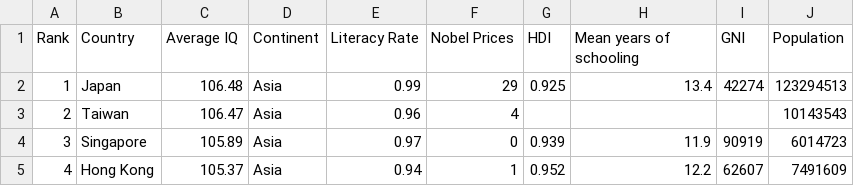
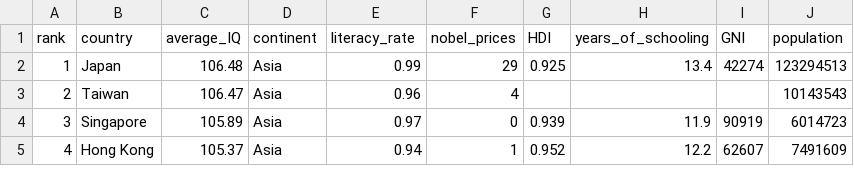
Before and after one commit to Justin-Vaughn/FilterCSVFiles, a CSV file: WorldStats.csv, drawn as a sheet; only a part is shown.

```diff
--- a/WorldStats.csv
+++ b/WorldStats.csv
@@ -1,2 +1,2 @@
-Rank,Country,Average IQ,Continent,Literacy Rate,Nobel Prices,HDI,Mean years of schooling,GNI,Population
+rank,country,average_IQ,continent,literacy_rate,nobel_prices,HDI,years_of_schooling,GNI,population
 1,Japan,106.48,Asia,0.99,29,0.925,13.4,42274,123294513
```
Also changed, not shown: 2 other files.
